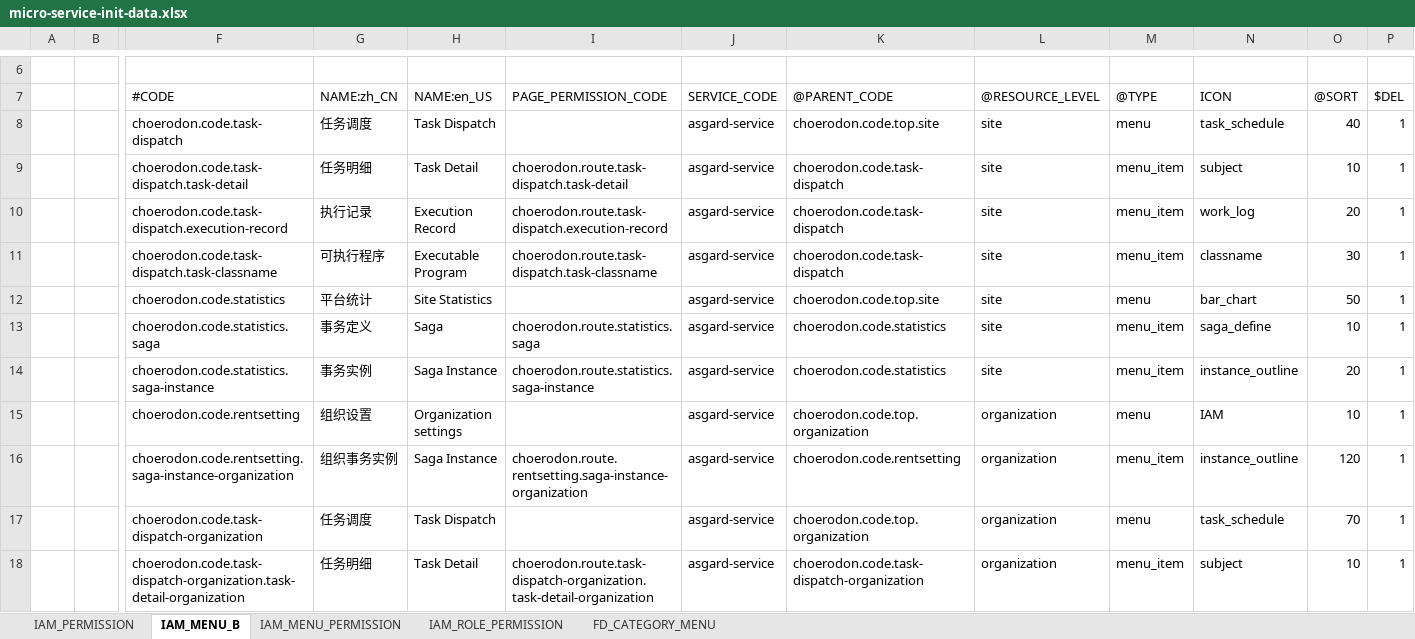
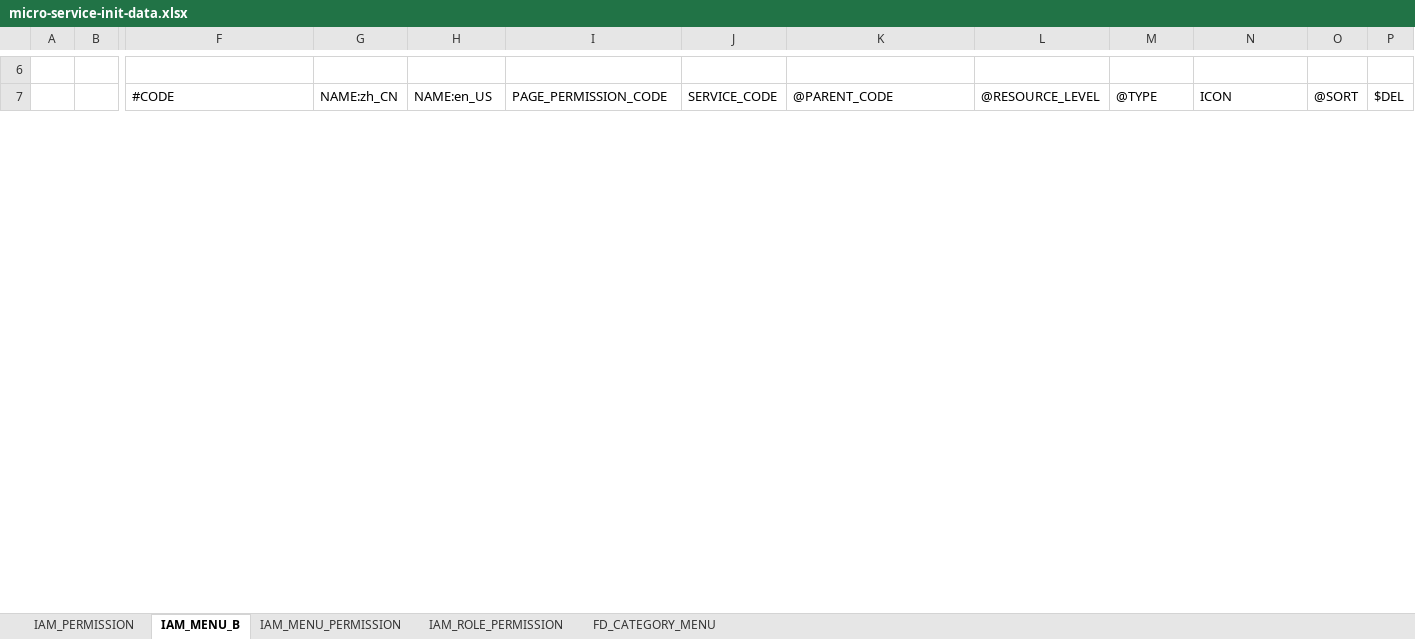
Before and after one commit to open-hand/choerodon-asgard, an Excel workbook: src/main/resources/script/meta/micro-service-init-data.xlsx, sheet IAM_MENU_B, drawn as a sheet; only a part is shown, gaps mark what is left out; values as stored, in another font and other column widths than the file's, no borders; rows hold the shown columns only; the diff covers the shown part only; the diff names each change by its address in the sheet, - before the commit and + after, or states it on an @@ line.

```diff
--- a/src/main/resources/script/meta/micro-service-init-data.xlsx (sheet IAM_MENU_B)
+++ b/src/main/resources/script/meta/micro-service-init-data.xlsx (sheet IAM_MENU_B)
-row 8:  |  | choerodon.code.task-dispatch | 任务调度 | Task Dispatch |  | asgard-service | choerodon.code.top.site | site | menu | task_schedule | 40 | 1
-row 9:  |  | choerodon.code.task-dispatch.task-detail | 任务明细 | Task Detail | choerodon.route.task-dispatch.task-detail | asgard-service | choerodon.code.task-dispatch | site | menu_item | subject | 10 | 1
-row 10:  |  | choerodon.code.task-dispatch.execution-record | 执行记录 | Execution Record | choerodon.route.task-dispatch.execution-record | asgard-service | choerodon.code.task-dispatch | site | menu_item | work_log | 20 | 1
-row 11:  |  | choerodon.code.task-dispatch.task-classname | 可执行程序 | Executable Program | choerodon.route.task-dispatch.task-classname | asgard-service | choerodon.code.task-dispatch | site | menu_item | classname | 30 | 1
-row 12:  |  | choerodon.code.statistics | 平台统计 | Site Statistics |  | asgard-service | choerodon.code.top.site | site | menu | bar_chart | 50 | 1
-row 13:  |  | choerodon.code.statistics.saga | 事务定义 | Saga | choerodon.route.statistics.saga | asgard-service | choerodon.code.statistics | site | menu_item | saga_define | 10 | 1
-row 14:  |  | choerodon.code.statistics.saga-instance | 事务实例 | Saga Instance | choerodon.route.statistics.saga-instance | asgard-service | choerodon.code.statistics | site | menu_item | instance_outline | 20 | 1
-row 15:  |  | choerodon.code.rentsetting | 组织设置 | Organization settings |  | asgard-service | choerodon.code.top.organization | organization | menu | IAM | 10 | 1
-row 16:  |  | choerodon.code.rentsetting.saga-instance-organization | 组织事务实例 | Saga Instance | choerodon.route.rentsetting.saga-instance-organization | asgard-service | choerodon.code.rentsetting | organization | menu_item | instance_outline | 120 | 1
-row 17:  |  | choerodon.code.task-dispatch-organization | 任务调度 | Task Dispatch |  | asgard-service | choerodon.code.top.organization | organization | menu | task_schedule | 70 | 1
-row 18:  |  | choerodon.code.task-dispatch-organization.task-detail-organization | 任务明细 | Task Detail | choerodon.route.task-dispatch-organization.task-detail-organization | asgard-service | choerodon.code.task-dispatch-organization | organization | menu_item | subject | 10 | 1
```
Also changed, not shown: 9 removed rows and 2 edited cells elsewhere in this sheet, sheet IAM_MENU_PERMISSION, sheet IAM_PERMISSION, sheet FD_CATEGORY_MENU, sheet IAM_ROLE_PERMISSION.
